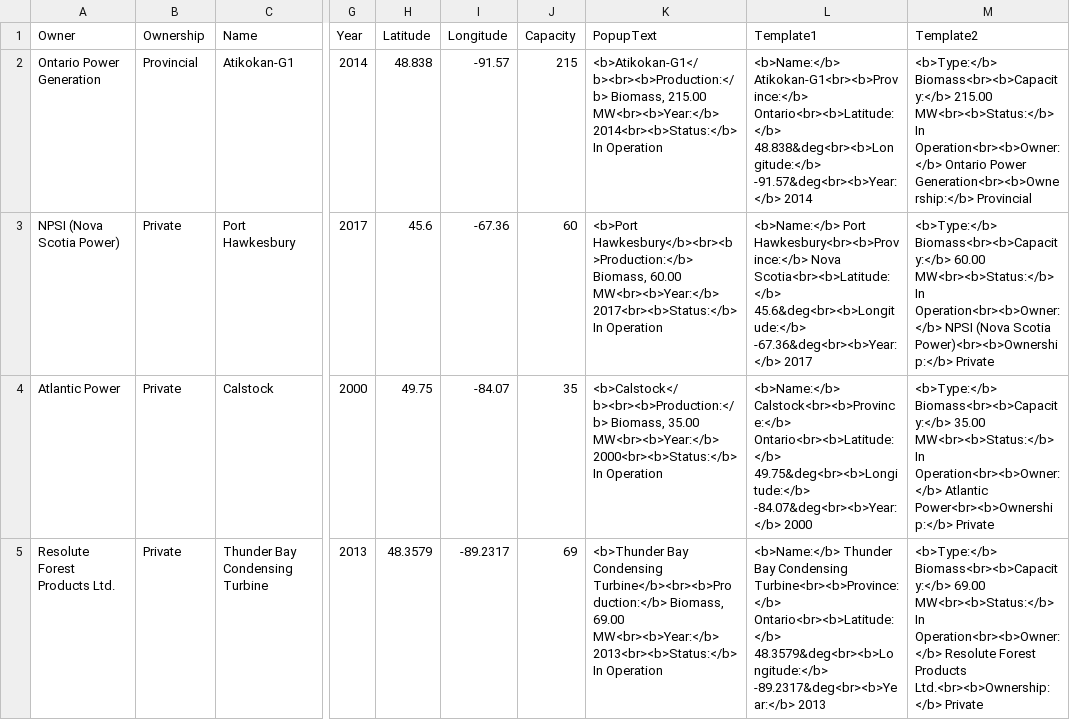
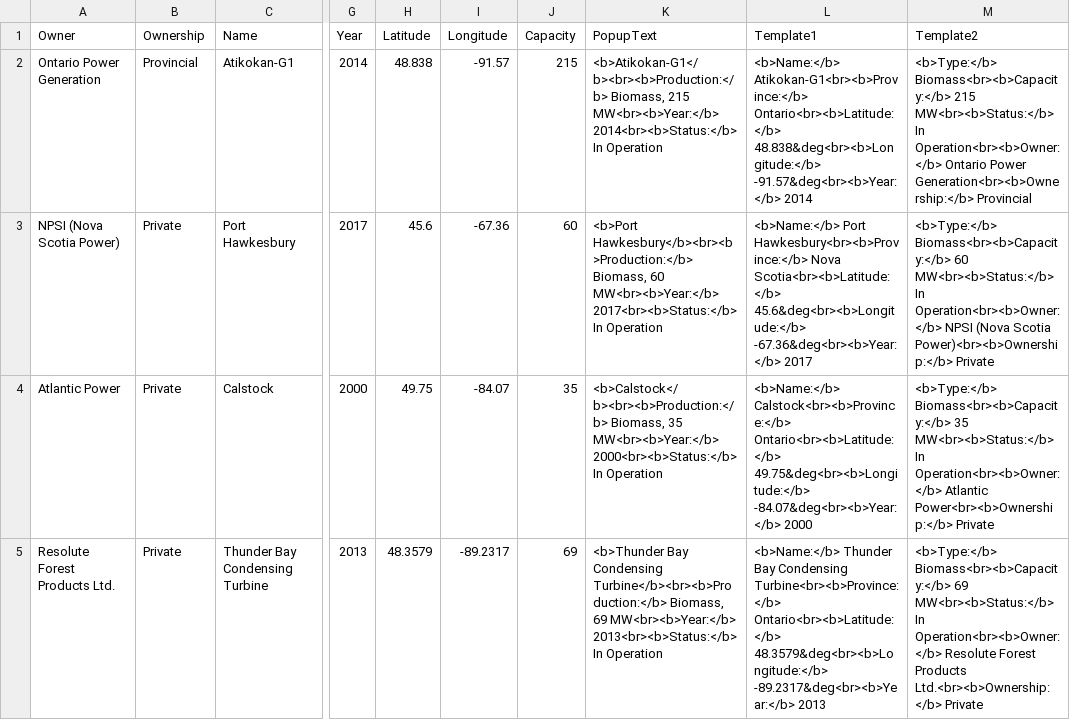
Before and after one commit to Alex-Lehmann/CAN-Renewables, a CSV file: data/map_data.csv, drawn as a sheet; only a part is shown, gaps mark what is left out; the diff covers the shown part only; the diff names each change by its address in the sheet, - before the commit and + after, or states it on an @@ line.

Commit message:
Fixed dashboard capacity text

```diff
--- a/data/map_data.csv
+++ b/data/map_data.csv
-K2 (PopupText): <b>Atikokan-G1</b><br><b>Production:</b> Biomass, 215.00 MW<br><b>Year:</b> 2014<br><b>Status:</b>…
+K2 (PopupText): <b>Atikokan-G1</b><br><b>Production:</b> Biomass, 215 MW<br><b>Year:</b> 2014<br><b>Status:</b>…
-M2 (Template2): <b>Type:</b> Biomass<br><b>Capacity:</b> 215.00 MW<br><b>Status:</b> In…
+M2 (Template2): <b>Type:</b> Biomass<br><b>Capacity:</b> 215 MW<br><b>Status:</b> In…
-K3 (PopupText): …Hawkesbury</b><br><b>Production:</b> Biomass, 60.00 MW<br><b>Year:</b> 2017<br><b>Status:</b>…
+K3 (PopupText): …Hawkesbury</b><br><b>Production:</b> Biomass, 60 MW<br><b>Year:</b> 2017<br><b>Status:</b>…
-M3 (Template2): <b>Type:</b> Biomass<br><b>Capacity:</b> 60.00 MW<br><b>Status:</b> In…
+M3 (Template2): <b>Type:</b> Biomass<br><b>Capacity:</b> 60 MW<br><b>Status:</b> In…
-K4 (PopupText): <b>Calstock</b><br><b>Production:</b> Biomass, 35.00 MW<br><b>Year:</b> 2000<br><b>Status:</b>…
+K4 (PopupText): <b>Calstock</b><br><b>Production:</b> Biomass, 35 MW<br><b>Year:</b> 2000<br><b>Status:</b>…
-M4 (Template2): <b>Type:</b> Biomass<br><b>Capacity:</b> 35.00 MW<br><b>Status:</b> In…
+M4 (Template2): <b>Type:</b> Biomass<br><b>Capacity:</b> 35 MW<br><b>Status:</b> In…
-K5 (PopupText): …Turbine</b><br><b>Production:</b> Biomass, 69.00 MW<br><b>Year:</b> 2013<br><b>Status:</b>…
+K5 (PopupText): …Turbine</b><br><b>Production:</b> Biomass, 69 MW<br><b>Year:</b> 2013<br><b>Status:</b>…
-M5 (Template2): <b>Type:</b> Biomass<br><b>Capacity:</b> 69.00 MW<br><b>Status:</b> In…
+M5 (Template2): <b>Type:</b> Biomass<br><b>Capacity:</b> 69 MW<br><b>Status:</b> In…
```
Also changed, not shown: 85 edited cells elsewhere in this file, 2 other files.
